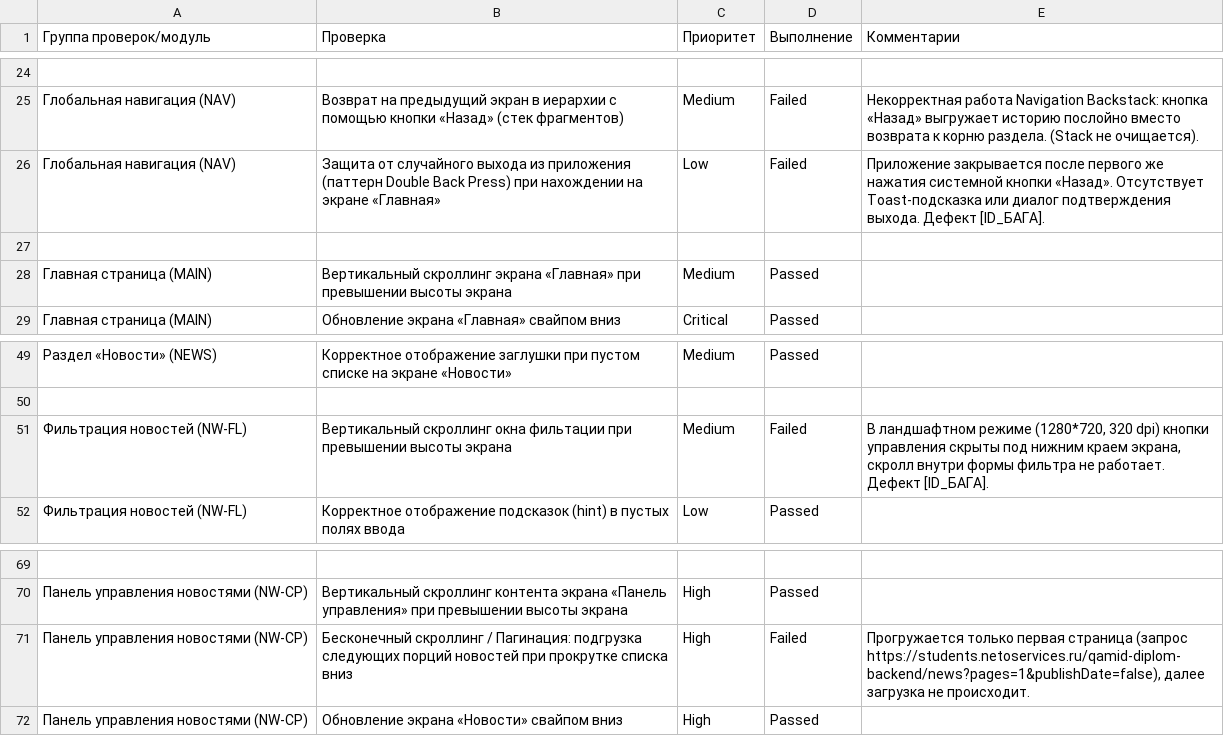
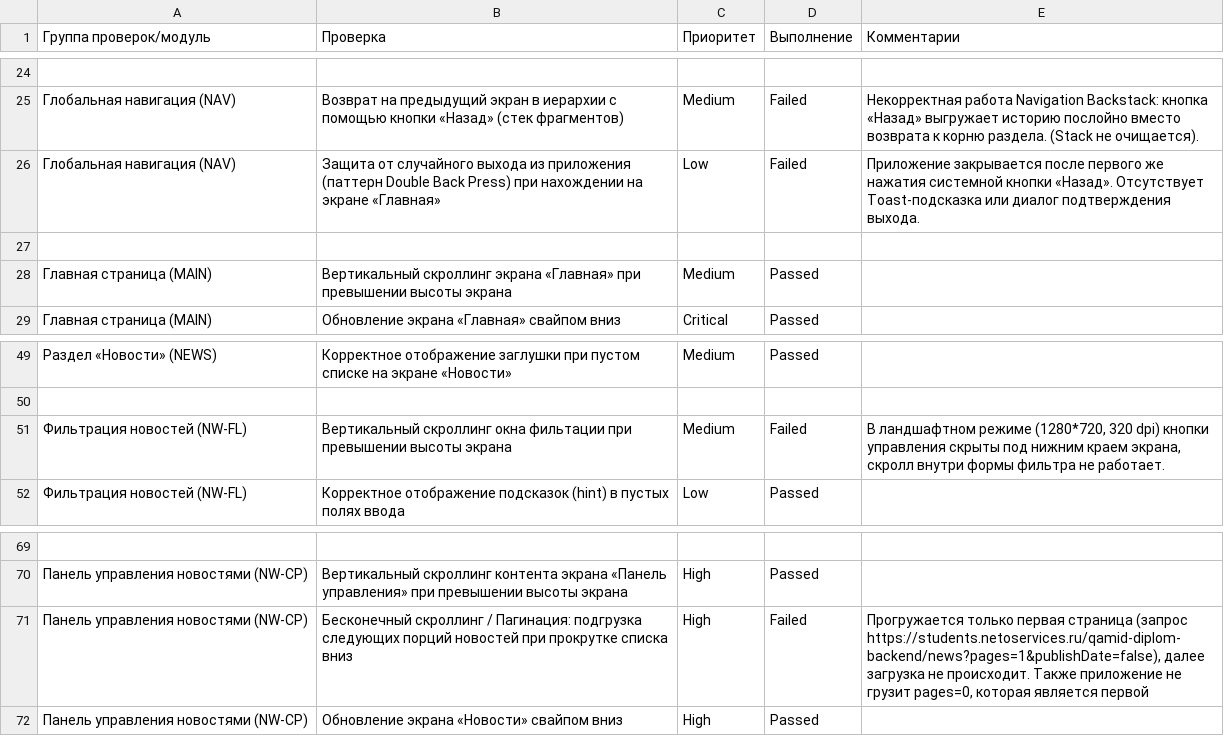
Before and after one commit to artem-ar888/fqamid-diplom, a CSV file: docs/Check.csv, drawn as a sheet; only a part is shown, gaps mark what is left out.

```diff
--- a/docs/Check.csv
+++ b/docs/Check.csv
@@ -25,3 +25,3 @@
 Глобальная навигация (NAV);Возврат на предыдущий экран в иерархии с помощью кнопки «Назад» (стек фрагментов);Medium;Failed;Некорректная работа Navigation Backstack: кнопка «Назад» выгружает историю послойно вместо возврата к корню раздела. (Stack не очищается).
-Глобальная навигация (NAV);Защита от случайного выхода из приложения (паттерн Double Back Press) при нахождении на экране «Главная»;Low;Failed;Приложение закрывается после первого же нажатия системной кнопки «Назад». Отсутствует Toast-подсказка или диалог подтверждения выхода. Дефект [ID_БАГА].
+Глобальная навигация (NAV);Защита от случайного выхода из приложения (паттерн Double Back Press) при нахождении на экране «Главная»;Low;Failed;Приложение закрывается после первого же нажатия системной кнопки «Назад». Отсутствует Toast-подсказка или диалог подтверждения выхода.
 ;;;;
@@ -50,3 +50,3 @@
 ;;;;
-Фильтрация новостей (NW-FL);Вертикальный скроллинг окна фильтации при превышении высоты экрана;Medium;Failed;В ландшафтном режиме (1280*720, 320 dpi) кнопки управления скрыты под нижним краем экрана, скролл внутри формы фильтра не работает. Дефект [ID_БАГА].
+Фильтрация новостей (NW-FL);Вертикальный скроллинг окна фильтации при превышении высоты экрана;Medium;Failed;В ландшафтном режиме (1280*720, 320 dpi) кнопки управления скрыты под нижним краем экрана, скролл внутри формы фильтра не работает.
 Фильтрация новостей (NW-FL);Корректное отображение подсказок (hint) в пустых полях ввода;Low;Passed;
@@ -70,3 +70,3 @@
 Панель управления новостями (NW-CP);Вертикальный скроллинг контента экрана «Панель управления» при превышении высоты экрана;High;Passed;
-Панель управления новостями (NW-CP);Бесконечный скроллинг / Пагинация: подгрузка следующих порций новостей при прокрутке списка вниз;High;Failed;Прогружается только первая страница (запрос https://students.netoservices.ru/qamid-diplom-backend/news?pages=1&publishDate=false), далее загрузка не происходит.
+Панель управления новостями (NW-CP);Бесконечный скроллинг / Пагинация: подгрузка следующих порций новостей при прокрутке списка вниз;High;Failed;Прогружается только первая страница (запрос https://students.netoservices.ru/qamid-diplom-backend/news?pages=1&publishDate=false), далее загрузка не происходит. Также приложение не грузит pages=0, которая является первой
 Панель управления новостями (NW-CP);Обновление экрана «Новости» свайпом вниз;High;Passed;
```
Also changed, not shown: 59 other files.
